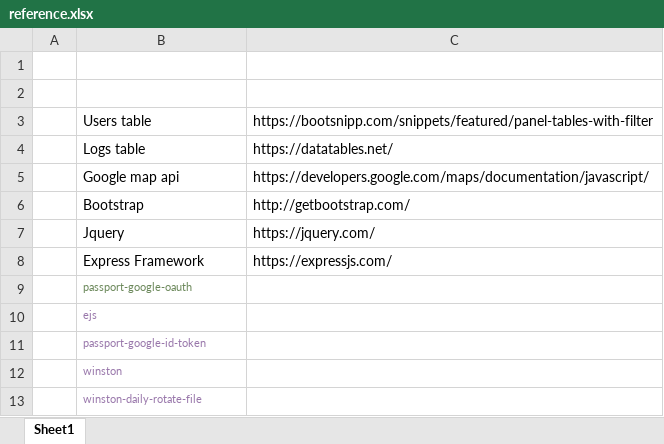
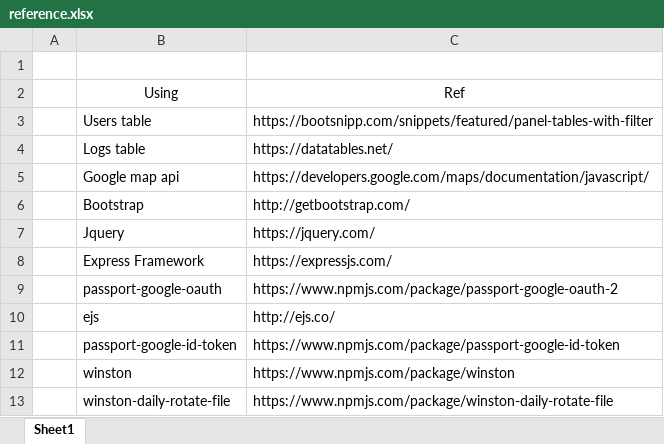
Before and after one commit to khangpqvn/Xanh-Hoa_Lac, an Excel workbook: Document/KhangPQ/reference.xlsx, sheet Sheet1, drawn as a sheet; values as stored, in another font and other column widths than the file's, no borders; the diff names each change by its address in the sheet, - before the commit and + after, or states it on an @@ line.

Commit message:
Update ref

```diff
--- a/Document/KhangPQ/reference.xlsx (sheet Sheet1)
+++ b/Document/KhangPQ/reference.xlsx (sheet Sheet1)
-row 2: (empty)
+row 2:  | Using | Ref
@@ B9:B13 text size: larger @@
-B9 text colour: #6A8759
+B9 text colour: black
-C9: (empty)
+C9: https://www.npmjs.com/package/passport-google-oauth-2
-B10:B13 text colour: #9876AA
+B10:B13 text colour: black
-C10: (empty)
+C10: http://ejs.co/
-C11: (empty)
+C11: https://www.npmjs.com/package/passport-google-id-token
-C12: (empty)
+C12: https://www.npmjs.com/package/winston
-C13: (empty)
+C13: https://www.npmjs.com/package/winston-daily-rotate-file
```
